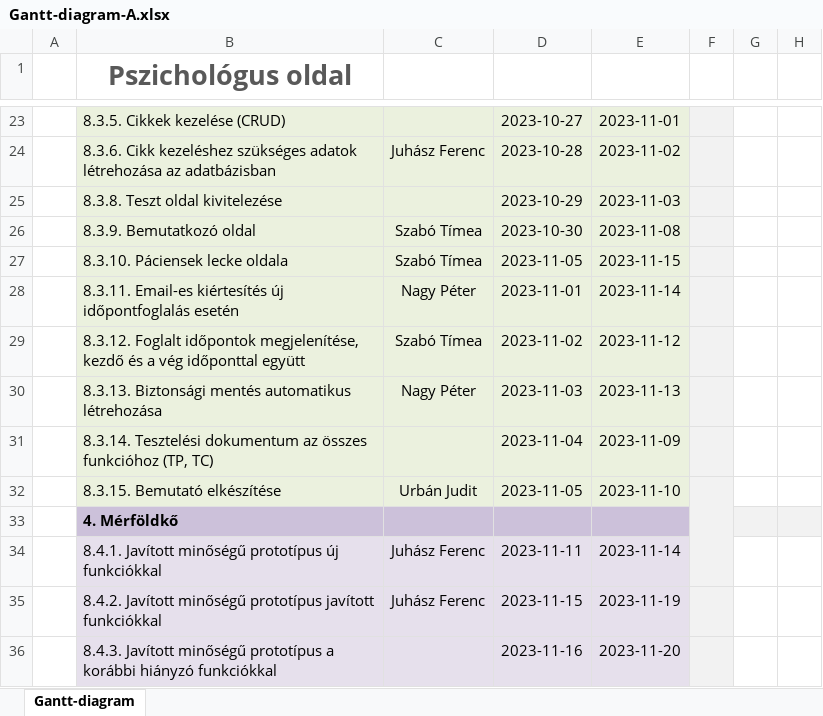
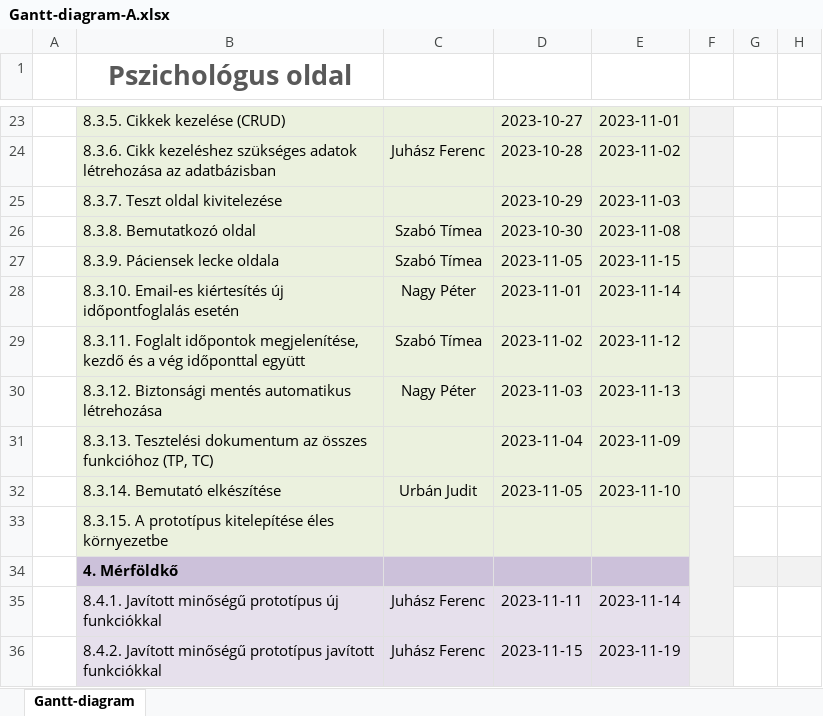
Before and after one commit to timeaszabo1217/rendszerfejl1, an Excel workbook: Gantt-diagram-A.xlsx, sheet Gantt-diagram, drawn as a sheet; only a part is shown, gaps mark what is left out; the shorter side is filled out with more unchanged rows; values as stored, in another font and other column widths than the file's, no borders; rows hold the shown columns only; the diff names each change by its address in the sheet, - before the commit and + after, or states it on an @@ line.

Commit message:
Update Gantt-diagram-A.xlsx

```diff
--- a/Gantt-diagram-A.xlsx (sheet Gantt-diagram)
+++ b/Gantt-diagram-A.xlsx (sheet Gantt-diagram)
-B25 (Pszichológus oldal): 8.3.8. Teszt oldal kivitelezése
+B25 (Pszichológus oldal): 8.3.7. Teszt oldal kivitelezése
-B26 (Pszichológus oldal): 8.3.9. Bemutatkozó oldal
+B26 (Pszichológus oldal): 8.3.8. Bemutatkozó oldal
-B27 (Pszichológus oldal): 8.3.10. Páciensek lecke oldala
+B27 (Pszichológus oldal): 8.3.9. Páciensek lecke oldala
-B28 (Pszichológus oldal): 8.3.11. Email-es kiértesítés…
+B28 (Pszichológus oldal): 8.3.10. Email-es kiértesítés…
-B29 (Pszichológus oldal): 8.3.12. Foglalt időpontok…
+B29 (Pszichológus oldal): 8.3.11. Foglalt időpontok…
-B30 (Pszichológus oldal): 8.3.13. Biztonsági mentés…
+B30 (Pszichológus oldal): 8.3.12. Biztonsági mentés…
-B31 (Pszichológus oldal): 8.3.14. Tesztelési dokumentum…
+B31 (Pszichológus oldal): 8.3.13. Tesztelési dokumentum…
-B32 (Pszichológus oldal): 8.3.15. Bemutató elkészítése
+B32 (Pszichológus oldal): 8.3.14. Bemutató elkészítése
+row 33:  | 8.3.15. A prototípus kitelepítése éles környezetbe
```
